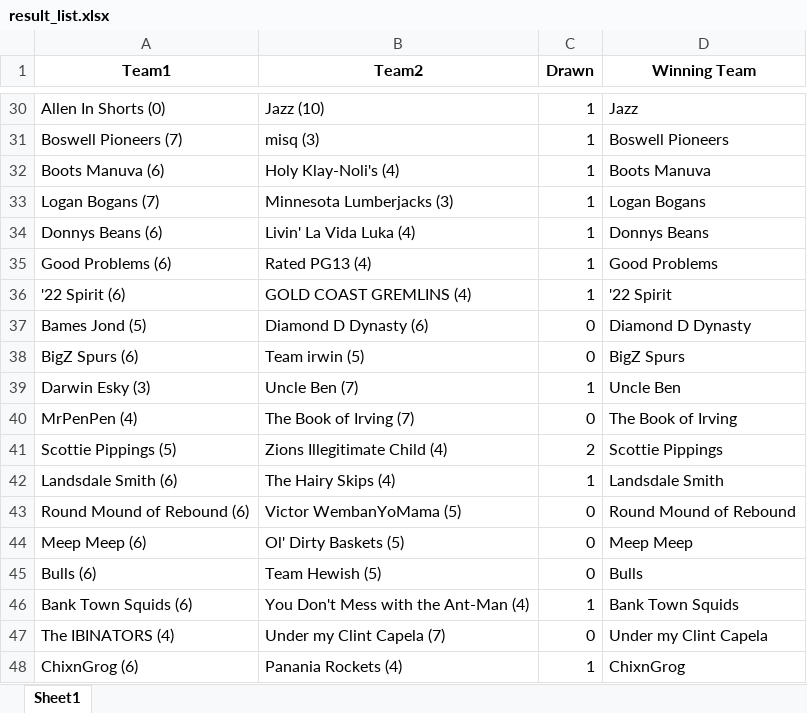
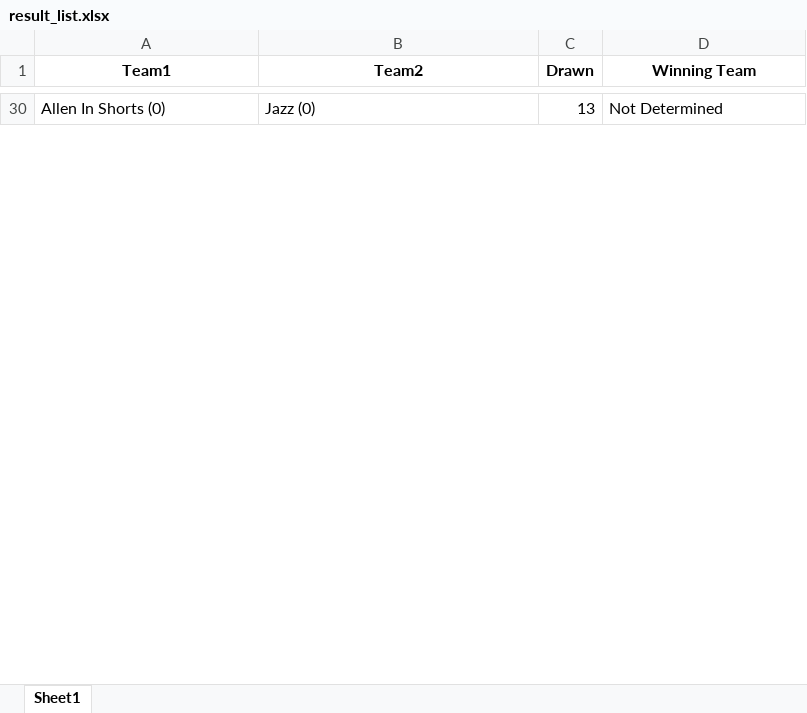
Before and after one commit to Feggla/ESPN_WEB, an Excel workbook: result_list.xlsx, sheet Sheet1, drawn as a sheet; only a part is shown, gaps mark what is left out; values as stored, in another font and other column widths than the file's, no borders; removed rows and columns are numbered as before the commit, all else as after; the diff covers the shown part only; the diff names each change by its address in the sheet, - before the commit and + after, or states it on an @@ line.

```diff
--- a/result_list.xlsx (sheet Sheet1)
+++ b/result_list.xlsx (sheet Sheet1)
-B30 (Team2): Jazz (10)
+B30 (Team2): Jazz (0)
-C30 (Drawn): 1
+C30 (Drawn): 13
-D30 (Winning Team): Jazz
+D30 (Winning Team): Not Determined
-row 31: Boswell Pioneers (7) | misq (3) | 1 | Boswell Pioneers
-row 32: Boots Manuva (6) | Holy Klay-Noli's (4) | 1 | Boots Manuva
-row 33: Logan Bogans (7) | Minnesota Lumberjacks (3) | 1 | Logan Bogans
-row 34: Donnys Beans (6) | Livin' La Vida Luka (4) | 1 | Donnys Beans
-row 35: Good Problems (6) | Rated PG13 (4) | 1 | Good Problems
-row 36: '22 Spirit (6) | GOLD COAST GREMLINS (4) | 1 | '22 Spirit
-row 37: Bames Jond (5) | Diamond D Dynasty (6) | 0 | Diamond D Dynasty
-row 38: BigZ Spurs (6) | Team irwin (5) | 0 | BigZ Spurs
-row 39: Darwin Esky (3) | Uncle Ben (7) | 1 | Uncle Ben
-row 40: MrPenPen (4) | The Book of Irving (7) | 0 | The Book of Irving
-row 41: Scottie Pippings (5) | Zions Illegitimate Child (4) | 2 | Scottie Pippings
-row 42: Landsdale Smith (6) | The Hairy Skips (4) | 1 | Landsdale Smith
-row 43: Round Mound of Rebound (6) | Victor WembanYoMama (5) | 0 | Round Mound of Rebound
-row 44: Meep Meep (6) | Ol' Dirty Baskets (5) | 0 | Meep Meep
-row 45: Bulls (6) | Team Hewish (5) | 0 | Bulls
-row 46: Bank Town Squids (6) | You Don't Mess with the Ant-Man (4) | 1 | Bank Town Squids
-row 47: The IBINATORS (4) | Under my Clint Capela (7) | 0 | Under my Clint Capela
-row 48: ChixnGrog (6) | Panania Rockets (4) | 1 | ChixnGrog
```
Also changed, not shown: 64 added rows and 46 removed rows elsewhere in this sheet, 1 other file.
